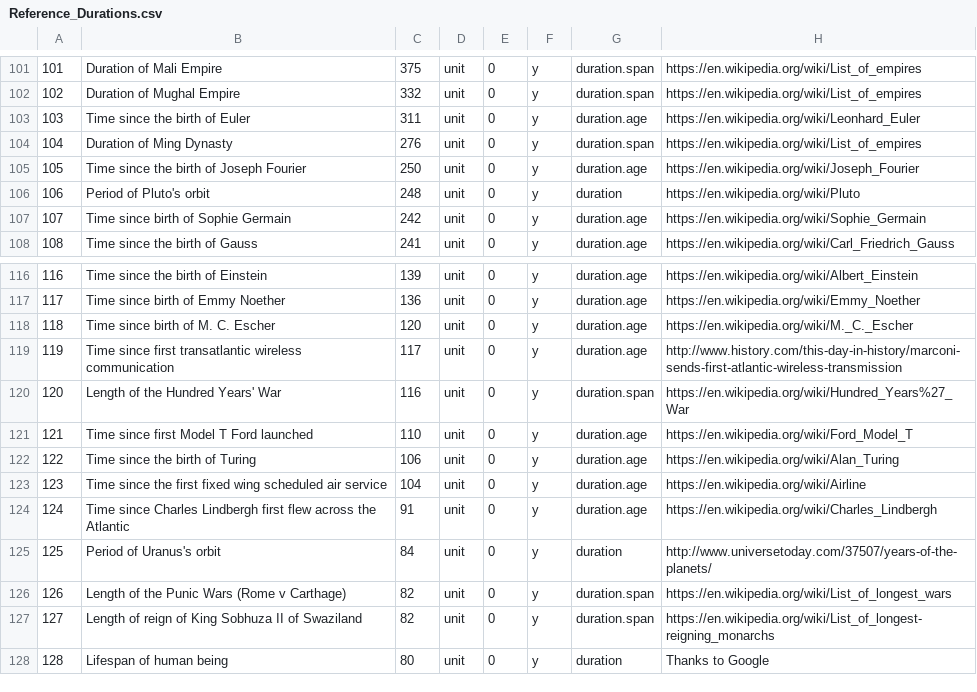
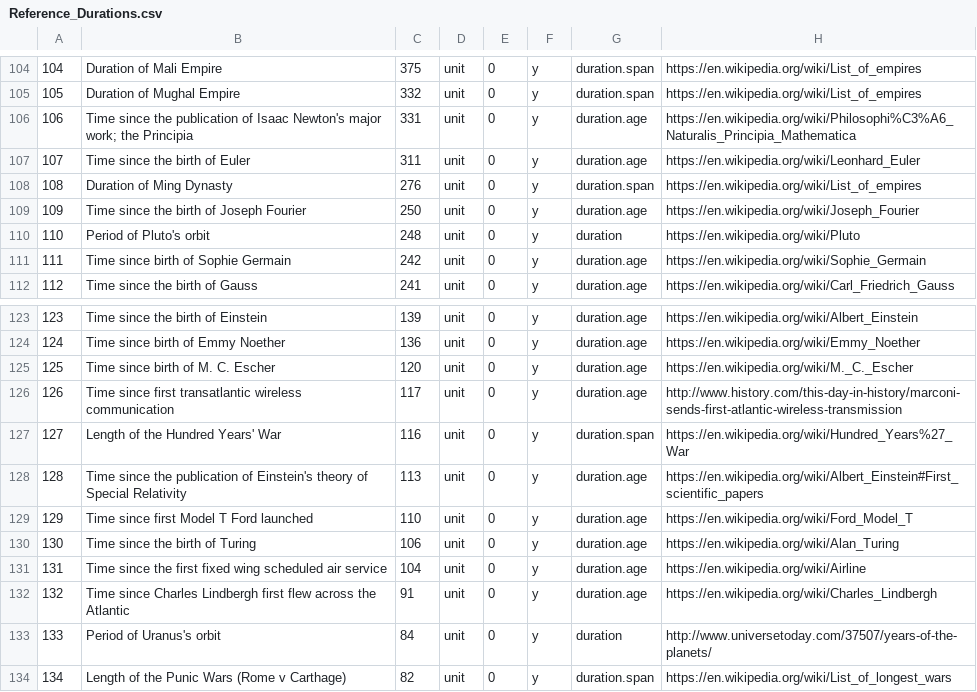
Before and after one commit to andrewcaelliott/my-first-blog, a CSV file: blog/data/Reference_Durations.csv, drawn as a sheet; only a part is shown, gaps mark what is left out; the shorter side is filled out with more unchanged rows; the diff covers the shown part only; the diff names each change by its address in the sheet, - before the commit and + after, or states it on an @@ line.

Commit message:
#Some reference durations based on books and ideas

```diff
--- a/blog/data/Reference_Durations.csv
+++ b/blog/data/Reference_Durations.csv
@@ column A renumbered from row 91 down @@
+row 106: 106 | Time since the publication of Isaac Newton's major work; the Principia | 331 | unit | 0 | y | duration.age | https://en.wikipedia.org/wiki/Philosophi%C3%A6_Naturalis_Principia_Mathematica
+row 128: 128 | Time since the publication of Einstein's theory of Special Relativity | 113 | unit | 0 | y | duration.age | https://en.wikipedia.org/wiki/Albert_Einstein#First_scientific_papers
```
Also changed, not shown: 8 added rows and 1 edited cell elsewhere in this file, 2 other files.
